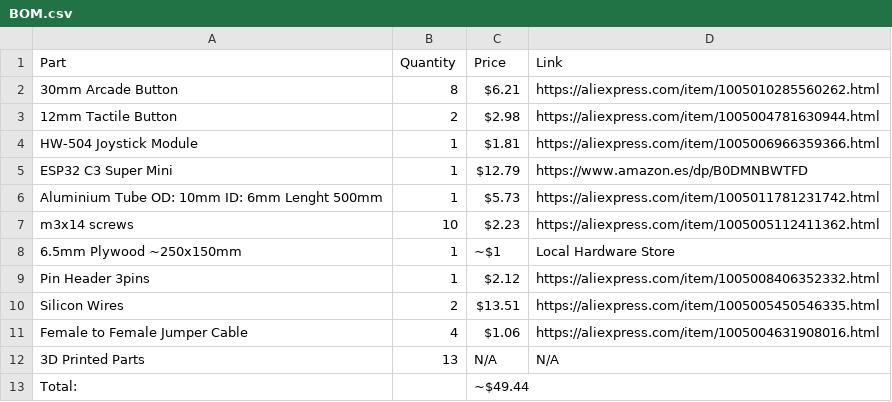
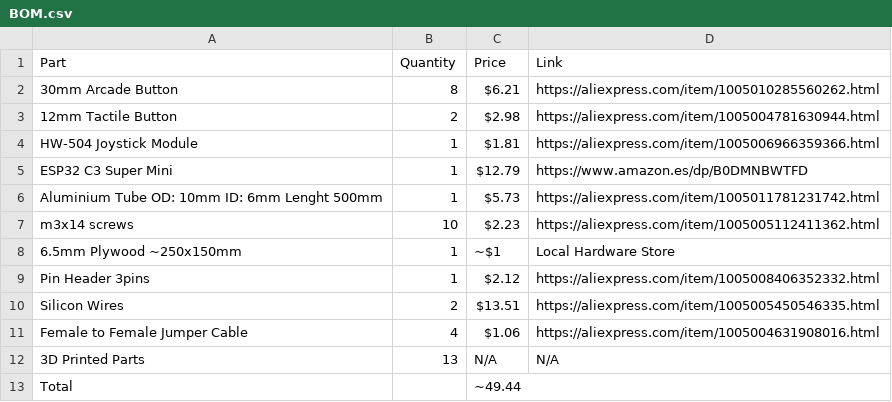
Before and after one commit to maker-lukas/arcade-pad, a CSV file: BOM.csv, drawn as a sheet.

Commit message:
test

```diff
--- a/BOM.csv
+++ b/BOM.csv
@@ -12,2 +12,2 @@ Female to Female Jumper Cable,4,$1.06,https://aliexpress.com/item/10050046319080
 3D Printed Parts,13,N/A,N/A
-Total:,,~$49.44,
+Total,,~49.44,
```
